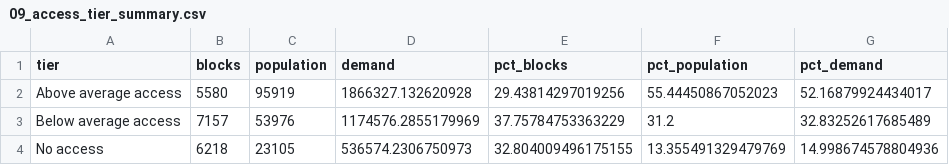
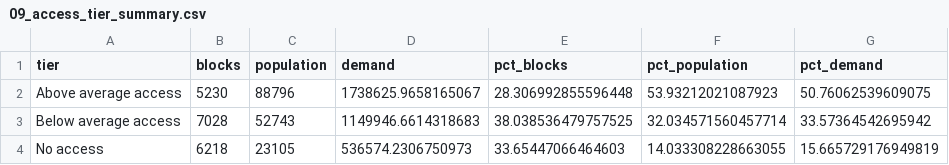
Before and after one commit to syerneni1/navajonationdialysisproject, a CSV file: outputs_tables/09_access_tier_summary.csv, drawn as a sheet.

```diff
--- a/outputs_tables/09_access_tier_summary.csv
+++ b/outputs_tables/09_access_tier_summary.csv
@@ -1,4 +1,4 @@
 tier,blocks,population,demand,pct_blocks,pct_population,pct_demand
-Above average access,5580,95919,1866327.132620928,29.43814297019256,55.44450867052023,52.16879924434017
-Below average access,7157,53976,1174576.2855179969,37.75784753363229,31.2,32.83252617685489
-No access,6218,23105,536574.2306750973,32.804009496175155,13.355491329479769,14.998674578804936
+Above average access,5230,88796,1738625.9658165067,28.306992855596448,53.93212021087923,50.76062539609075
+Below average access,7028,52743,1149946.6614318683,38.038536479757525,32.034571560457714,33.57364542695942
+No access,6218,23105,536574.2306750973,33.65447066464603,14.033308228663055,15.665729176949819
```
Also changed, not shown: outputs_tables/09_agency_summary.csv, outputs_tables/09_chapter_summary.csv, 18 other files.
